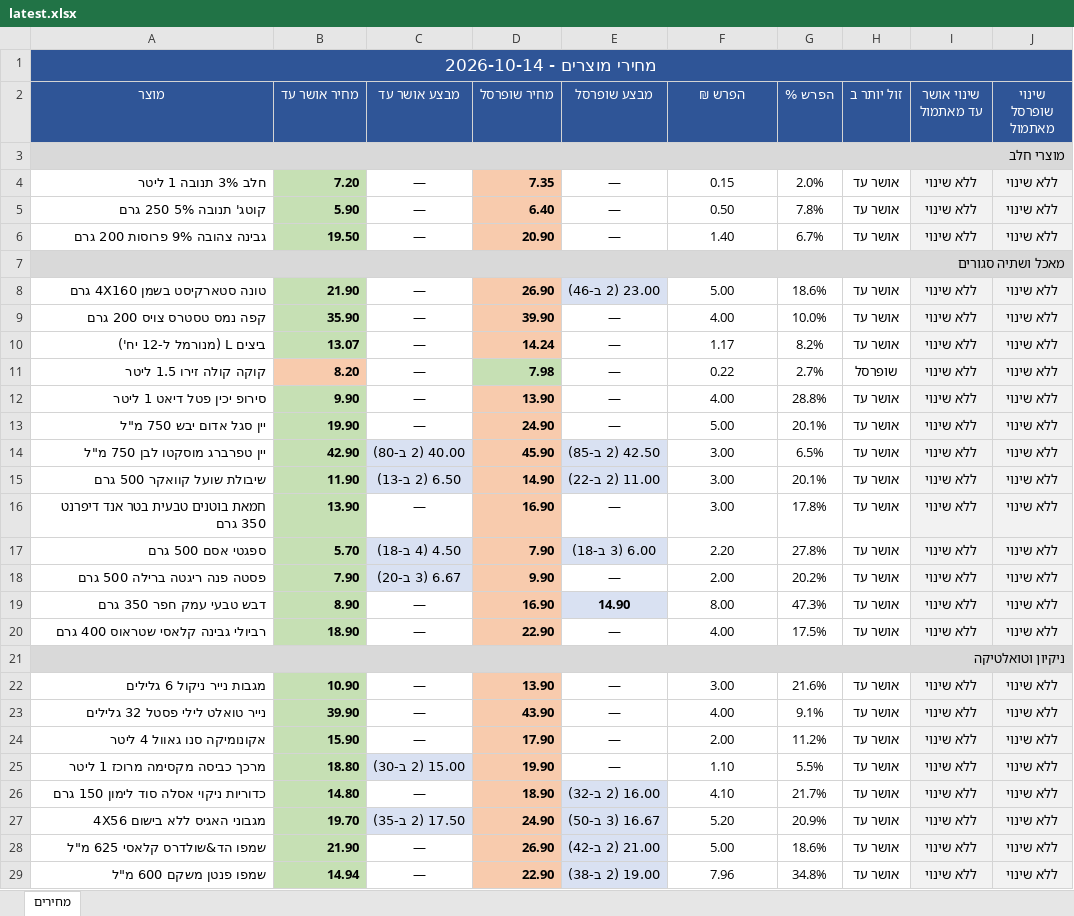
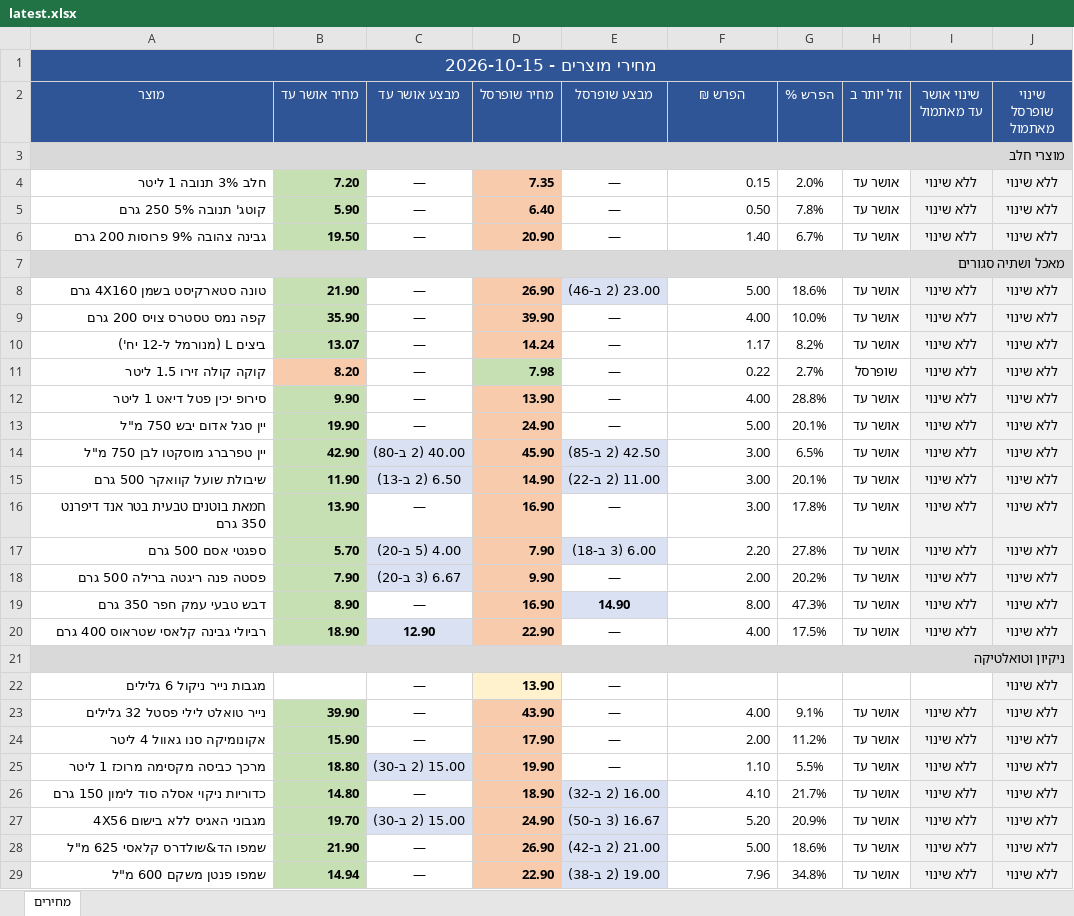
Before and after one commit to Gur1963/MYQA, an Excel workbook: grocery-prices/latest.xlsx, sheet מחירים, drawn as a sheet; only a part is shown; values as stored, in another font and other column widths than the file's, no borders; the diff covers the shown part only; the diff names each change by its address in the sheet, - before the commit and + after, or states it on an @@ line.

```diff
--- a/grocery-prices/latest.xlsx (sheet מחירים)
+++ b/grocery-prices/latest.xlsx (sheet מחירים)
-A1 (מוצר): מחירי מוצרים - 2026-10-14
+A1 (מוצר): מחירי מוצרים - 2026-10-15
-F4:F6 alignment: center
+F4:F6 alignment: right
-F8:F20 alignment: center
+F8:F20 alignment: right
-C17 (מבצע אושר עד): 4.50 (4 ב-18)
+C17 (מבצע אושר עד): 4.00 (5 ב-20)
-C20 (מבצע אושר עד): —
+C20 (מבצע אושר עד): 12.90
@@ C20 fill: none → #D9E1F2, bold: off → on @@
-B22 (מחיר אושר עד): 10.90
+B22 (מחיר אושר עד): (empty)
-B22 fill: #C6E0B4
+B22 fill: none
-D22 fill: #F8CBAD
+D22 fill: #FFF2CC
-F22 (הפרש ₪): 3.00
+F22 (הפרש ₪): (empty)
-G22 (הפרש %): 21.6%
+G22 (הפרש %): (empty)
-H22 (זול יותר ב): אושר עד
+H22 (זול יותר ב): (empty)
-I22 (שינוי אושר עד מאתמול): ללא שינוי
+I22 (שינוי אושר עד מאתמול): (empty)
-I22 fill: #F2F2F2
+I22 fill: none
-F23:F29 alignment: center
+F23:F29 alignment: right
-C27 (מבצע אושר עד): 17.50 (2 ב-35)
+C27 (מבצע אושר עד): 15.00 (2 ב-30)
```
Also changed, not shown: 4 edited cells and cell formats elsewhere in this sheet, 1 other file.
